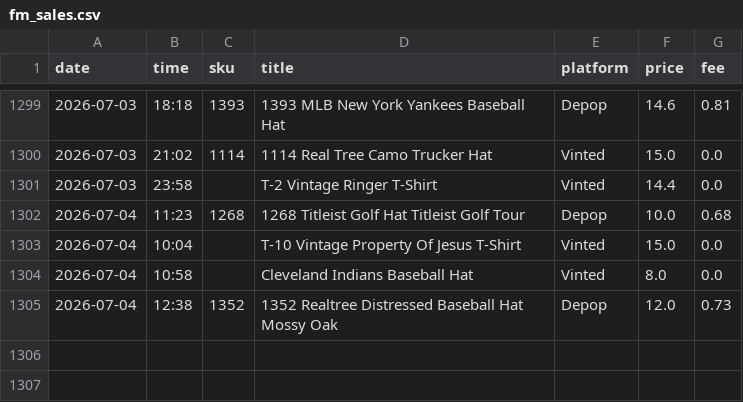
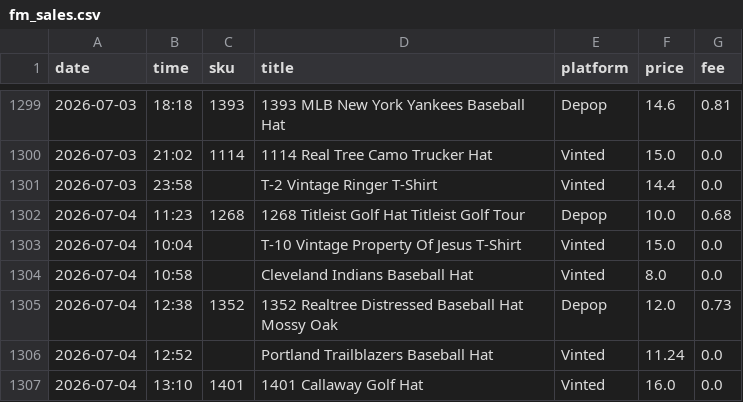
Before and after one commit to notanotherwholesale-sudo/fm-sales-tracker, a CSV file: fm_sales.csv, drawn as a sheet; only a part is shown, gaps mark what is left out.

```diff
--- a/fm_sales.csv
+++ b/fm_sales.csv
@@ -1305 +1305,3 @@ date,time,sku,title,platform,price,fee
 2026-07-04,12:38,1352,1352 Realtree Distressed Baseball Hat Mossy Oak,Depop,12.0,0.73
+2026-07-04,12:52,,Portland Trailblazers Baseball Hat,Vinted,11.24,0.0
+2026-07-04,13:10,1401,1401 Callaway Golf Hat,Vinted,16.0,0.0
```
Also changed, not shown: delist_queue.csv, 1 other file.
